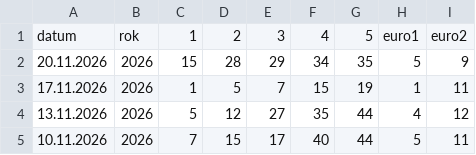
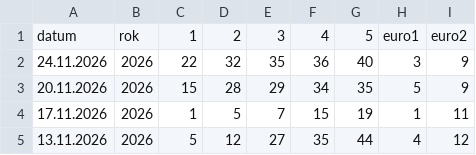
Before and after one commit to jerry00769/Eurojackpot, a CSV file: eurojackpot.csv, drawn as a sheet; only a part is shown; the shorter side is filled out with more unchanged rows; the diff names each change by its address in the sheet, - before the commit and + after, or states it on an @@ line.

```diff
--- a/eurojackpot.csv
+++ b/eurojackpot.csv
+row 2: 24.11.2026 | 2026 | 22 | 32 | 35 | 36 | 40 | 3 | 9
```
Also changed, not shown: 1 other file.
